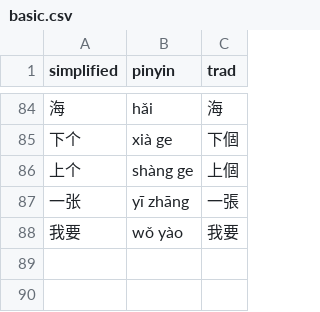
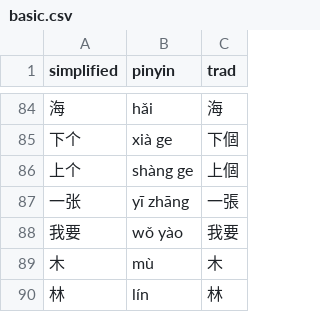
Before and after one commit to albert-yu/han-zi, a CSV file: phrases/basic.csv, drawn as a sheet; only a part is shown, gaps mark what is left out; the diff names each change by its address in the sheet, - before the commit and + after, or states it on an @@ line.

Commit message:
add a couple of basic chars

```diff
--- a/phrases/basic.csv
+++ b/phrases/basic.csv
+row 89: 木 | mù | 木
+row 90: 林 | lín | 林
```
